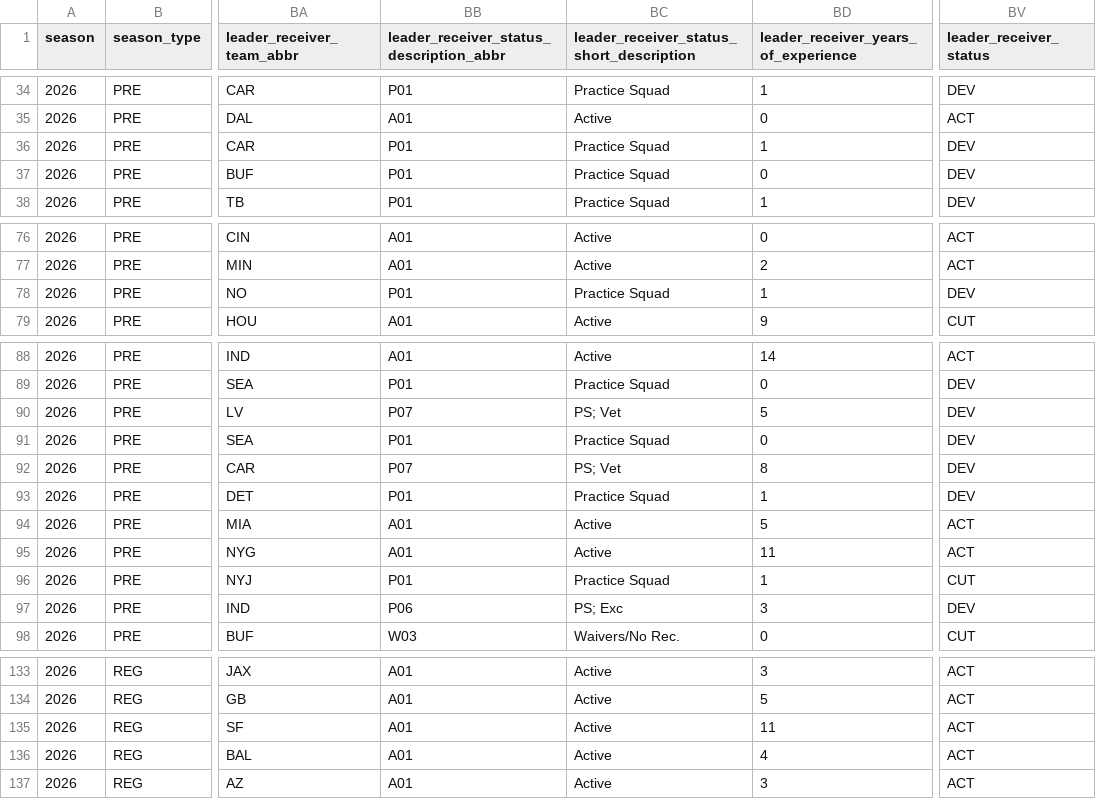
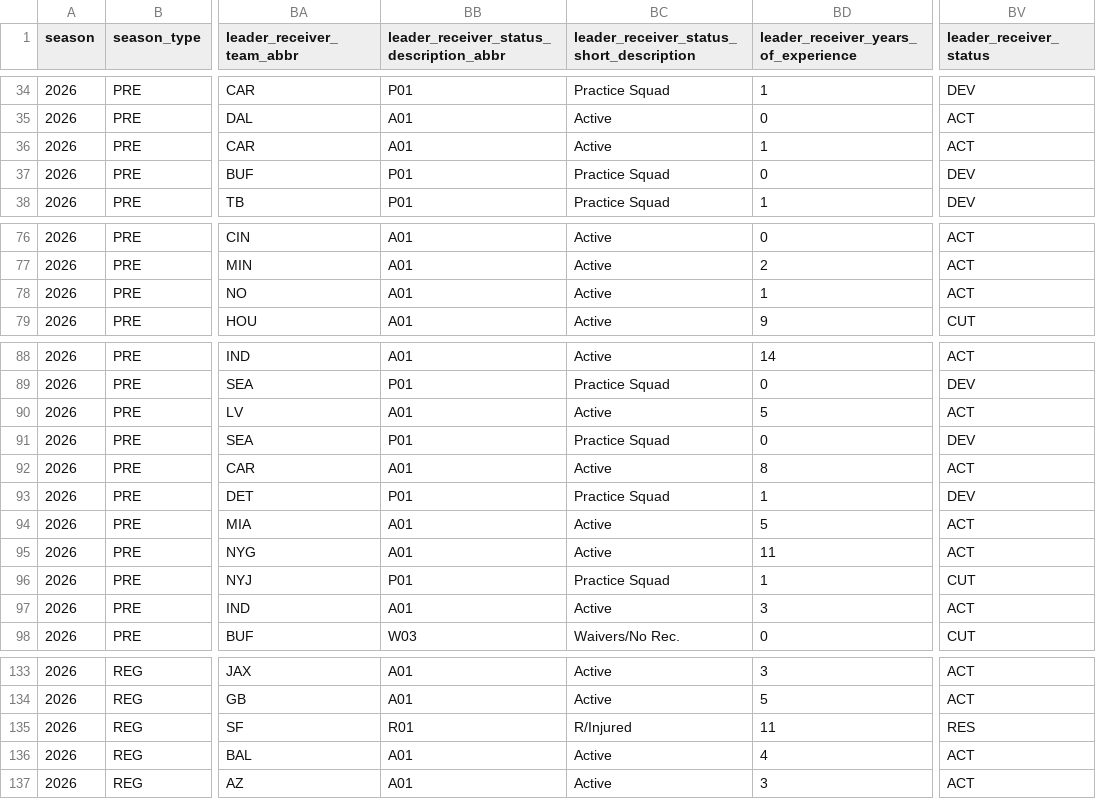
Before and after one commit to sportsdataverse/nfl-ngs-data, a CSV file: ngs/leaders/csv/ngs_leaders_2026.csv, drawn as a sheet; only a part is shown, gaps mark what is left out; the diff names each change by its address in the sheet, - before the commit and + after, or states it on an @@ line.

```diff
--- a/ngs/leaders/csv/ngs_leaders_2026.csv
+++ b/ngs/leaders/csv/ngs_leaders_2026.csv
-BB36: P01
+BB36: A01
-BC36: Practice Squad
+BC36: Active
-BV36 (leader_receiver_status): DEV
+BV36 (leader_receiver_status): ACT
-BB78: P01
+BB78: A01
-BC78: Practice Squad
+BC78: Active
-BV78 (leader_receiver_status): DEV
+BV78 (leader_receiver_status): ACT
-BB90: P07
+BB90: A01
-BC90: PS; Vet
+BC90: Active
-BV90 (leader_receiver_status): DEV
+BV90 (leader_receiver_status): ACT
-BB92: P07
+BB92: A01
-BC92: PS; Vet
+BC92: Active
-BV92 (leader_receiver_status): DEV
+BV92 (leader_receiver_status): ACT
-BB97: P06
+BB97: A01
-BC97: PS; Exc
+BC97: Active
-BV97 (leader_receiver_status): DEV
+BV97 (leader_receiver_status): ACT
-BB135: A01
+BB135: R01
-BC135: Active
+BC135: R/Injured
-BV135 (leader_receiver_status): ACT
+BV135 (leader_receiver_status): RES
```
Also changed, not shown: ngs/gamecenter_leaders/ngs_gamecenter_leaders_in_data_repo.csv, ngs/gamecenter_pass_rushers/ngs_gamecenter_pass_rushers_in_data_repo.csv, 20 other files.
